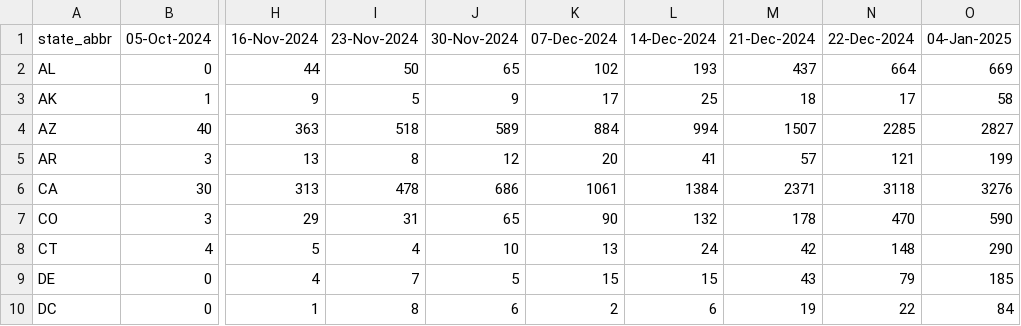
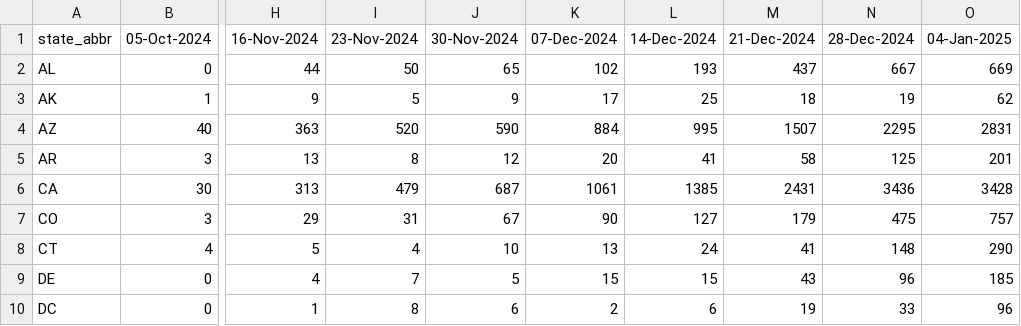
Before and after one commit to tkcy/projections2023_2024, a CSV file: modelinput/fluhosps.csv, drawn as a sheet; only a part is shown, gaps mark what is left out; the diff covers the shown part only; the diff names each change by its address in the sheet, - before the commit and + after, or states it on an @@ line.

```diff
--- a/modelinput/fluhosps.csv
+++ b/modelinput/fluhosps.csv
-N1: 22-Dec-2024
+N1: 28-Dec-2024
-N2 (28-Dec-2024): 664
+N2 (28-Dec-2024): 667
-N3 (28-Dec-2024): 17
+N3 (28-Dec-2024): 19
-O3 (04-Jan-2025): 58
+O3 (04-Jan-2025): 62
-I4 (23-Nov-2024): 518
+I4 (23-Nov-2024): 520
-J4 (30-Nov-2024): 589
+J4 (30-Nov-2024): 590
-L4 (14-Dec-2024): 994
+L4 (14-Dec-2024): 995
-N4 (28-Dec-2024): 2285
+N4 (28-Dec-2024): 2295
-O4 (04-Jan-2025): 2827
+O4 (04-Jan-2025): 2831
-M5 (21-Dec-2024): 57
+M5 (21-Dec-2024): 58
-N5 (28-Dec-2024): 121
+N5 (28-Dec-2024): 125
-O5 (04-Jan-2025): 199
+O5 (04-Jan-2025): 201
-I6 (23-Nov-2024): 478
+I6 (23-Nov-2024): 479
-J6 (30-Nov-2024): 686
+J6 (30-Nov-2024): 687
-L6 (14-Dec-2024): 1384
+L6 (14-Dec-2024): 1385
-M6 (21-Dec-2024): 2371
+M6 (21-Dec-2024): 2431
-N6 (28-Dec-2024): 3118
+N6 (28-Dec-2024): 3436
-O6 (04-Jan-2025): 3276
+O6 (04-Jan-2025): 3428
-J7 (30-Nov-2024): 65
+J7 (30-Nov-2024): 67
-L7 (14-Dec-2024): 132
+L7 (14-Dec-2024): 127
-M7 (21-Dec-2024): 178
+M7 (21-Dec-2024): 179
-N7 (28-Dec-2024): 470
+N7 (28-Dec-2024): 475
-O7 (04-Jan-2025): 590
+O7 (04-Jan-2025): 757
-M8 (21-Dec-2024): 42
+M8 (21-Dec-2024): 41
-N9 (28-Dec-2024): 79
+N9 (28-Dec-2024): 96
-N10 (28-Dec-2024): 22
+N10 (28-Dec-2024): 33
-O10 (04-Jan-2025): 84
+O10 (04-Jan-2025): 96
```
Also changed, not shown: 118 edited cells elsewhere in this file, modelinput/covidhosps.csv, modelinput/rsvhosps.csv, 3 other files.
